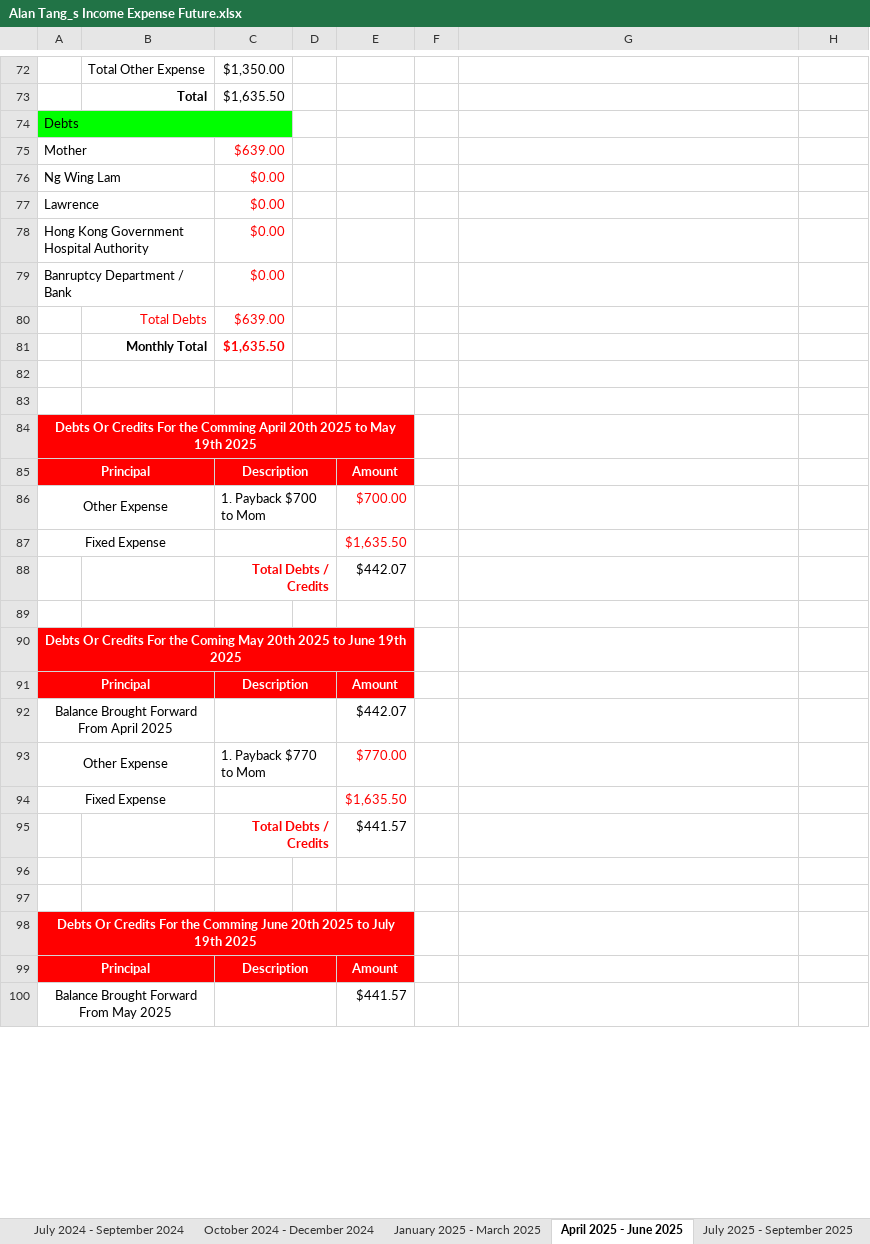
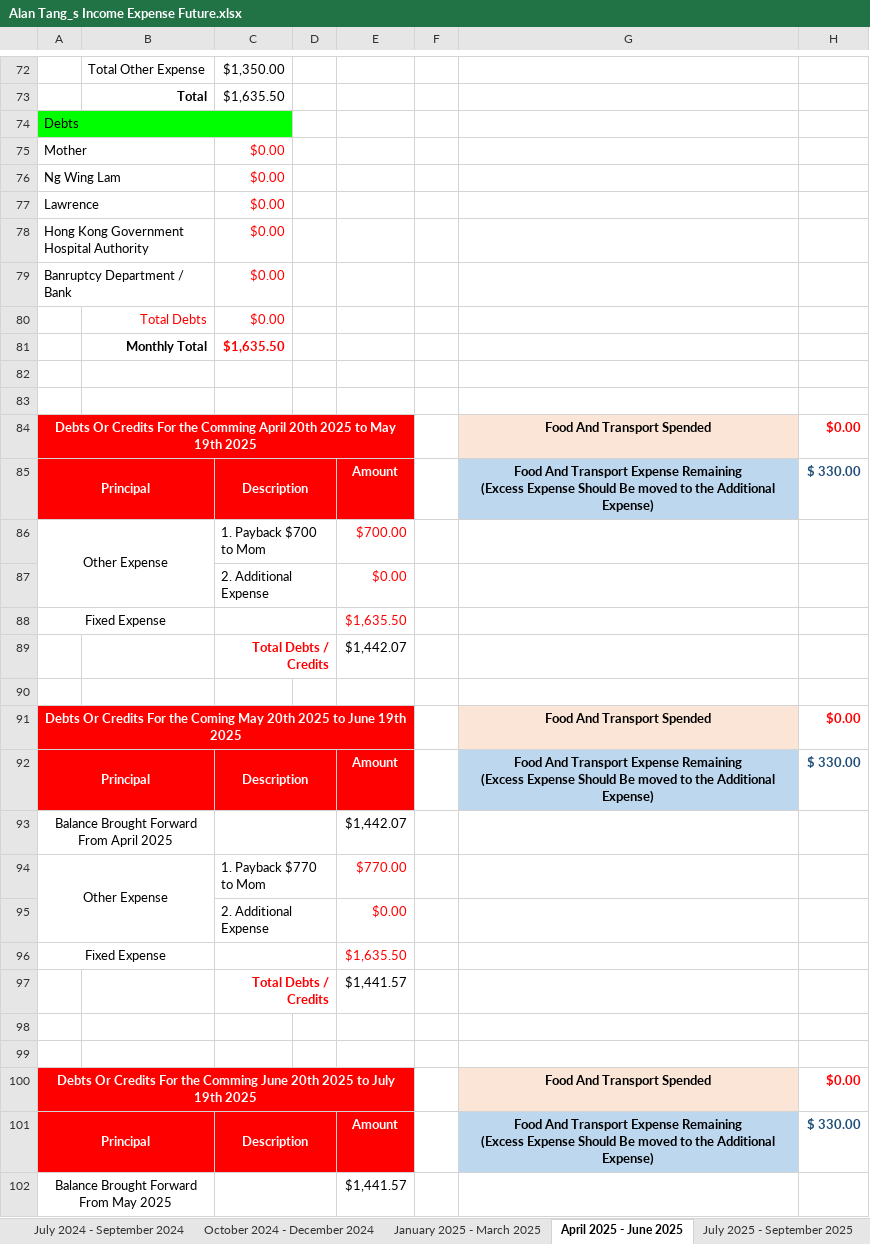
Before and after one commit to singluntang/Income-Expenditure-Forecast, an Excel workbook: Alan Tang_s Income Expense Future.xlsx, sheet April 2025 - June 2025, drawn as a sheet; only a part is shown, gaps mark what is left out; values as stored, in another font and other column widths than the file's, no borders; conditional formats not drawn; addresses are those after the commit; ↵ is a line break in a cell; the diff covers the shown part only; the diff names each change by its address in the sheet, - before the commit and + after, or states it on an @@ line.

Commit message:
docs: Fixed the bug of the debt field for each forecast year. Added a place to input Food and Travel Expense.

```diff
--- a/Alan Tang_s Income Expense Future.xlsx (sheet April 2025 - June 2025)
+++ b/Alan Tang_s Income Expense Future.xlsx (sheet April 2025 - June 2025)
-C75: $639.00
+C75: $0.00
-C80: $639.00
+C80: $0.00
-G84: (empty)
+G84: Food And Transport Spended
-G84 fill: none
+G84 fill: #FBE5D6
-H84: (empty)
+H84: $0.00
-G85: (empty)
+G85: Food And Transport Expense Remaining ↵ (Excess Expense Should Be moved to the Additional Expense)
-G85 fill: none
+G85 fill: #BDD7EE
-H85: (empty)
+H85: $ 330.00
+row 87:  |  | 2. Additional Expense |  | $0.00
-E89: $442.07
+E89: $1,442.07
-G91: (empty)
+G91: Food And Transport Spended
-G91 fill: none
+G91 fill: #FBE5D6
-H91: (empty)
+H91: $0.00
-G92: (empty)
+G92: Food And Transport Expense Remaining ↵ (Excess Expense Should Be moved to the Additional Expense)
-G92 fill: none
+G92 fill: #BDD7EE
-H92: (empty)
+H92: $ 330.00
-E93: $442.07
+E93: $1,442.07
+row 95:  |  | 2. Additional Expense |  | $0.00
-E97: $441.57
+E97: $1,441.57
-G100: (empty)
+G100: Food And Transport Spended
-G100 fill: none
+G100 fill: #FBE5D6
-H100: (empty)
+H100: $0.00
-G101: (empty)
+G101: Food And Transport Expense Remaining ↵ (Excess Expense Should Be moved to the Additional Expense)
-G101 fill: none
+G101 fill: #BDD7EE
-H101: (empty)
+H101: $ 330.00
-E102: $441.57
+E102: $1,441.57
```
Also changed, not shown: 1 added row and 5 edited cells elsewhere in this sheet, sheet January 2025 - March 2025, sheet April 2024 - June 2024, sheet October 2024 - December 2024, sheet April 2026 - June 2026, sheet October 2025 - December 2025, sheet January 2026 - March 2026, 2 more sheets, formulas that keep their value.
